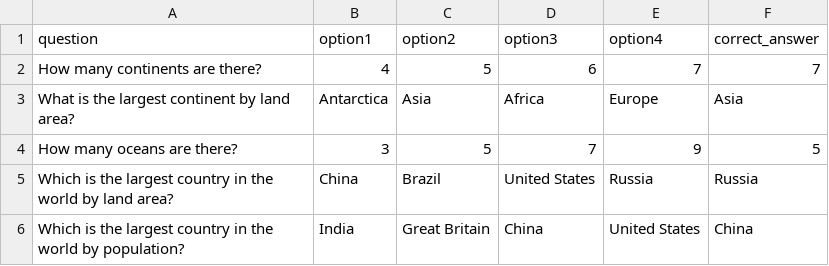
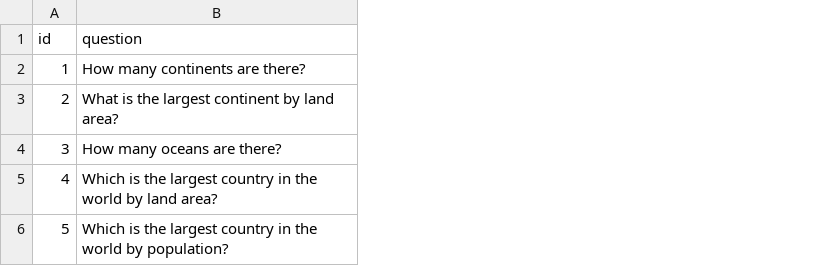
Before and after one commit to ysavchen/2019-03-otus-spring-savchenko, a CSV file: hw-l01-spring-introduction/src/main/resources/questions.csv, drawn as a sheet; removed rows and columns are numbered as before the commit, all else as after; the diff names each change by its address in the sheet, - before the commit and + after, or states it on an @@ line.

```diff
--- a/hw-l01-spring-introduction/src/main/resources/questions.csv
+++ b/hw-l01-spring-introduction/src/main/resources/questions.csv
+column A (id), rows 2-6: 1 | 2 | 3 | 4 | 5
-column B (option1), rows 2-6: 4 | Antarctica | 3 | China | India
-column C (option2), rows 2-6: 5 | Asia | 5 | Brazil | Great Britain
-column D (option3), rows 2-6: 6 | Africa | 7 | United States | China
-column E (option4), rows 2-6: 7 | Europe | 9 | Russia | United States
-column F (correct_answer), rows 2-6: 7 | Asia | 5 | Russia | China
```
Also changed, not shown: 18 other files.
